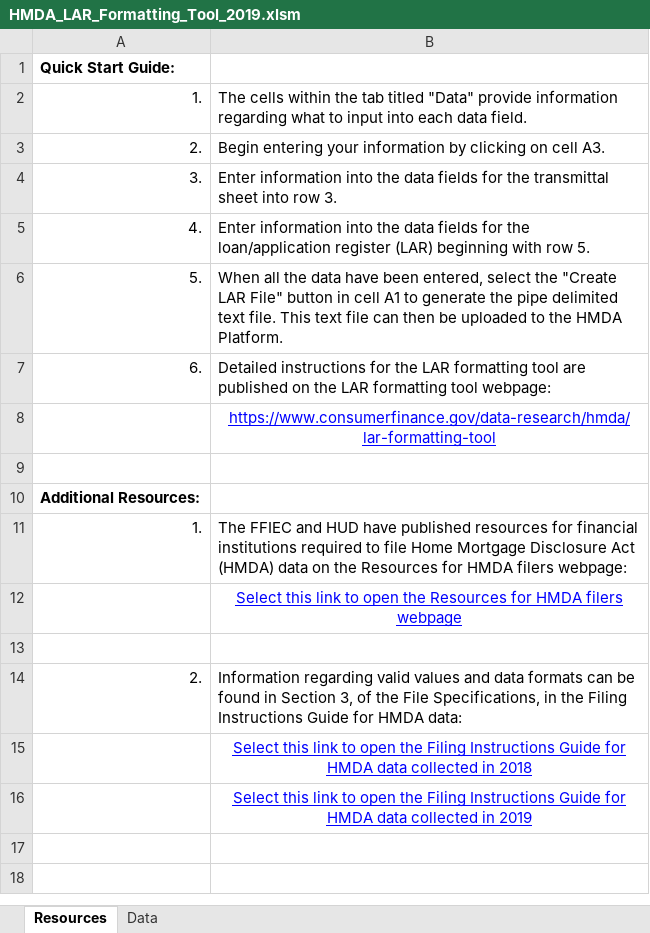
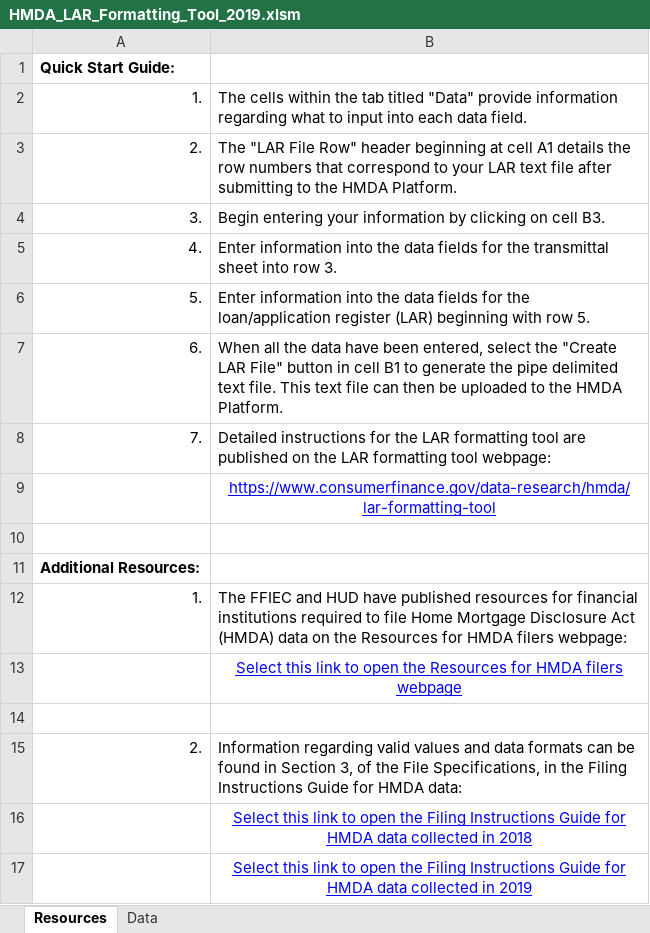
Before and after one commit to cfpb/hmda-platform-larft, an Excel workbook: 2019/HMDA_LAR_Formatting_Tool_2019.xlsm, sheet Resources, drawn as a sheet; values as stored, in another font and other column widths than the file's, no borders; removed rows and columns are numbered as before the commit, all else as after; the diff names each change by its address in the sheet, - before the commit and + after, or states it on an @@ line.

Commit message:
add comments

```diff
--- a/2019/HMDA_LAR_Formatting_Tool_2019.xlsm (sheet Resources)
+++ b/2019/HMDA_LAR_Formatting_Tool_2019.xlsm (sheet Resources)
-B3: Begin entering your information by clicking on cell A3.
+B3: The "LAR File Row" header beginning at cell A1 details the row numbers that correspond to your LAR text file after submitting to the HMDA Platform.
+row 4: 3. | Begin entering your information by clicking on cell B3.
-A5: 3.
+A5: 4.
-A6: 4.
+A6: 5.
-row 6: 5. | When all the data have been entered, select the "Create LAR File" button in cell A1 to generate the pipe delimited text file. This text file can then be uploaded to the HMDA Platform.
+row 7: 6. | When all the data have been entered, select the "Create LAR File" button in cell B1 to generate the pipe delimited text file. This text file can then be uploaded to the HMDA Platform.
-A8: 6.
+A8: 7.
```
Also changed, not shown: charts or pictures.
